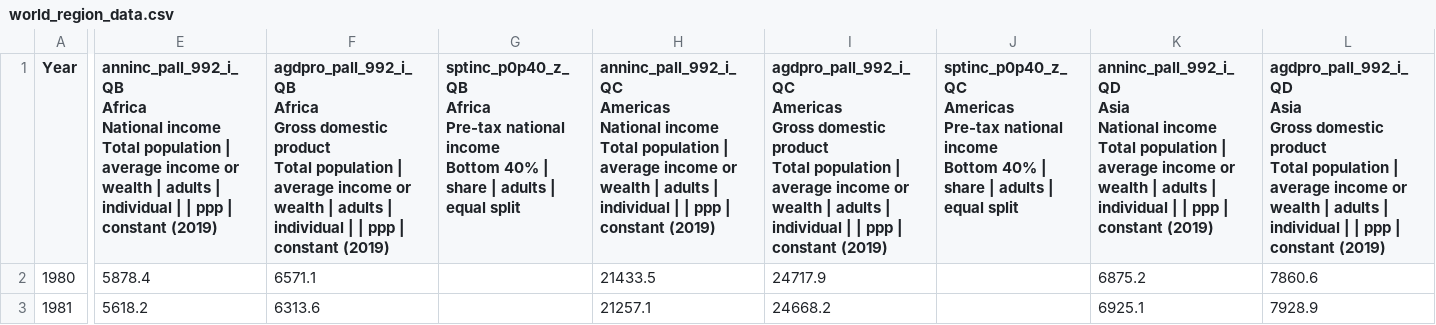
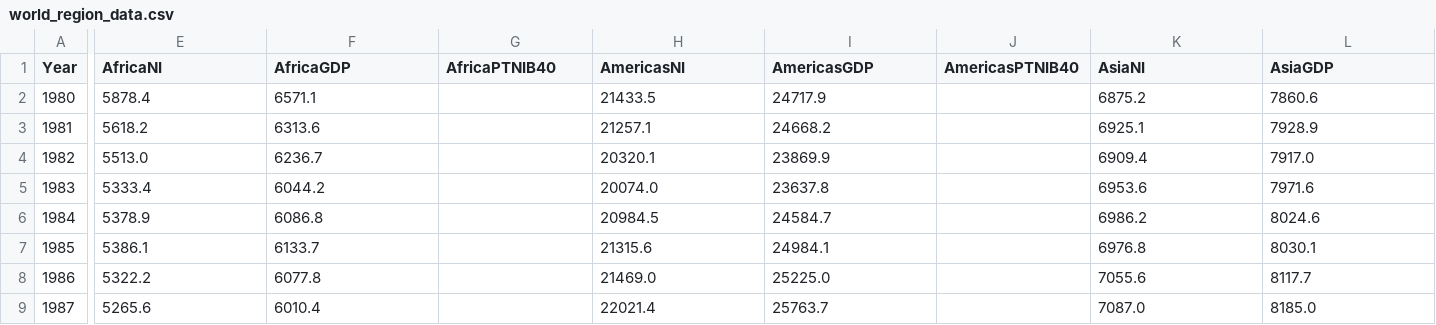
Before and after one commit to GuichardB/DataViz-World-Inequalities, a CSV file: data/World_Region_Data/world_region_data.csv, drawn as a sheet; only a part is shown, gaps mark what is left out; the shorter side is filled out with more unchanged rows; ↵ is a line break in a cell; the diff covers the shown part only; the diff names each change by its address in the sheet, - before the commit and + after, or states it on an @@ line.

Commit message:
Starting to clean the dataset

```diff
--- a/data/World_Region_Data/world_region_data.csv
+++ b/data/World_Region_Data/world_region_data.csv
-E1: anninc_pall_992_i_QB ↵ Africa ↵ National income ↵ Total population | average income or wealth | adults | individual | | ppp | constant (2019)
+E1: AfricaNI
-F1: agdpro_pall_992_i_QB ↵ Africa ↵ Gross domestic product ↵ Total population | average income or wealth | adults | individual | | ppp | constant (2019)
+F1: AfricaGDP
-G1: sptinc_p0p40_z_QB ↵ Africa ↵ Pre-tax national income ↵ Bottom 40% | share | adults | equal split
+G1: AfricaPTNIB40
-H1: anninc_pall_992_i_QC ↵ Americas ↵ National income ↵ Total population | average income or wealth | adults | individual | | ppp | constant (2019)
+H1: AmericasNI
-I1: agdpro_pall_992_i_QC ↵ Americas ↵ Gross domestic product ↵ Total population | average income or wealth | adults | individual | | ppp | constant (2019)
+I1: AmericasGDP
-J1: sptinc_p0p40_z_QC ↵ Americas ↵ Pre-tax national income ↵ Bottom 40% | share | adults | equal split
+J1: AmericasPTNIB40
-K1: anninc_pall_992_i_QD ↵ Asia ↵ National income ↵ Total population | average income or wealth | adults | individual | | ppp | constant (2019)
+K1: AsiaNI
-L1: agdpro_pall_992_i_QD ↵ Asia ↵ Gross domestic product ↵ Total population | average income or wealth | adults | individual | | ppp | constant (2019)
+L1: AsiaGDP
```
Also changed, not shown: 11 edited cells elsewhere in this file, 1 other file.
